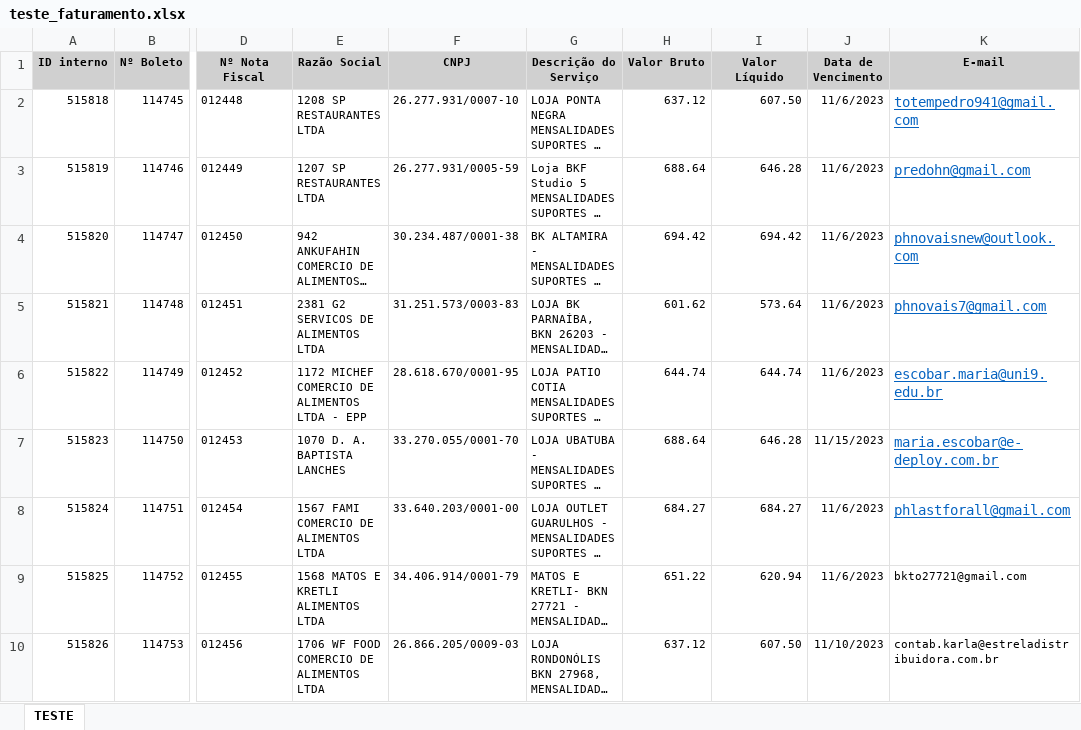
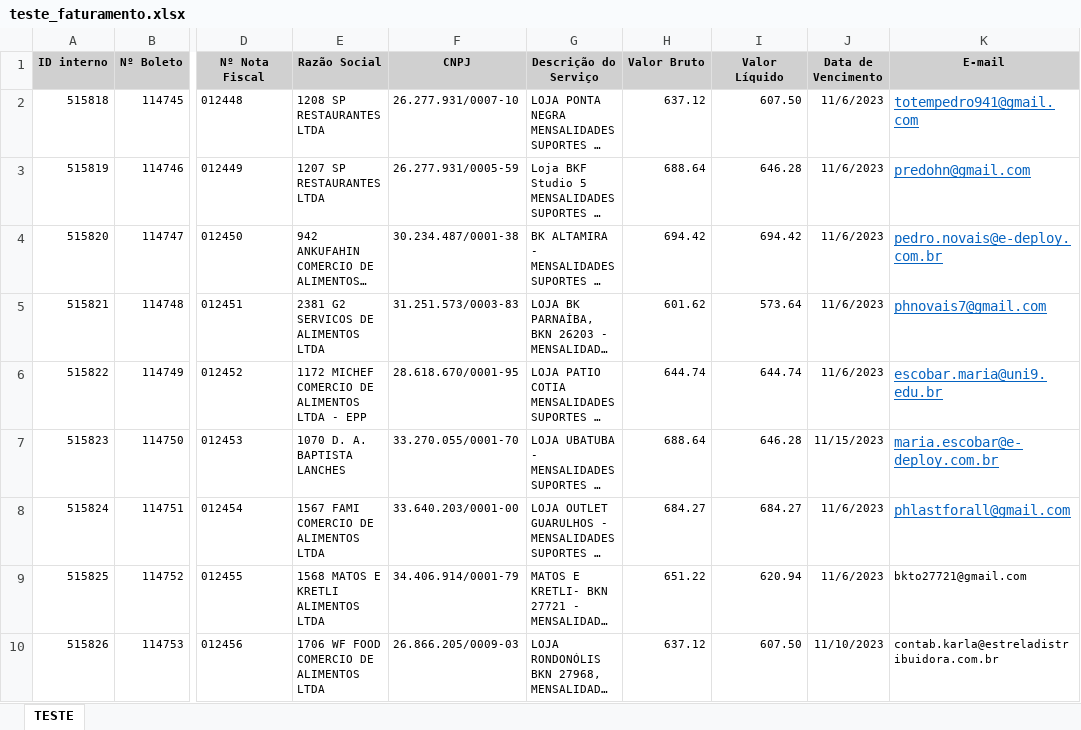
Before and after one commit to Pedro-Novais/Python-Emails-Sends, an Excel workbook: excel/teste_faturamento.xlsx, sheet TESTE, drawn as a sheet; only a part is shown, gaps mark what is left out; long unchanged cells end in …; values as stored, in another font and other column widths than the file's, no borders; the diff names each change by its address in the sheet, - before the commit and + after, or states it on an @@ line.

```diff
--- a/excel/teste_faturamento.xlsx (sheet TESTE)
+++ b/excel/teste_faturamento.xlsx (sheet TESTE)
-K4 (E-mail): phnovaisnew@outlook.com
+K4 (E-mail): pedro.novais@e-deploy.com.br
```
Also changed, not shown: 17 other files.
